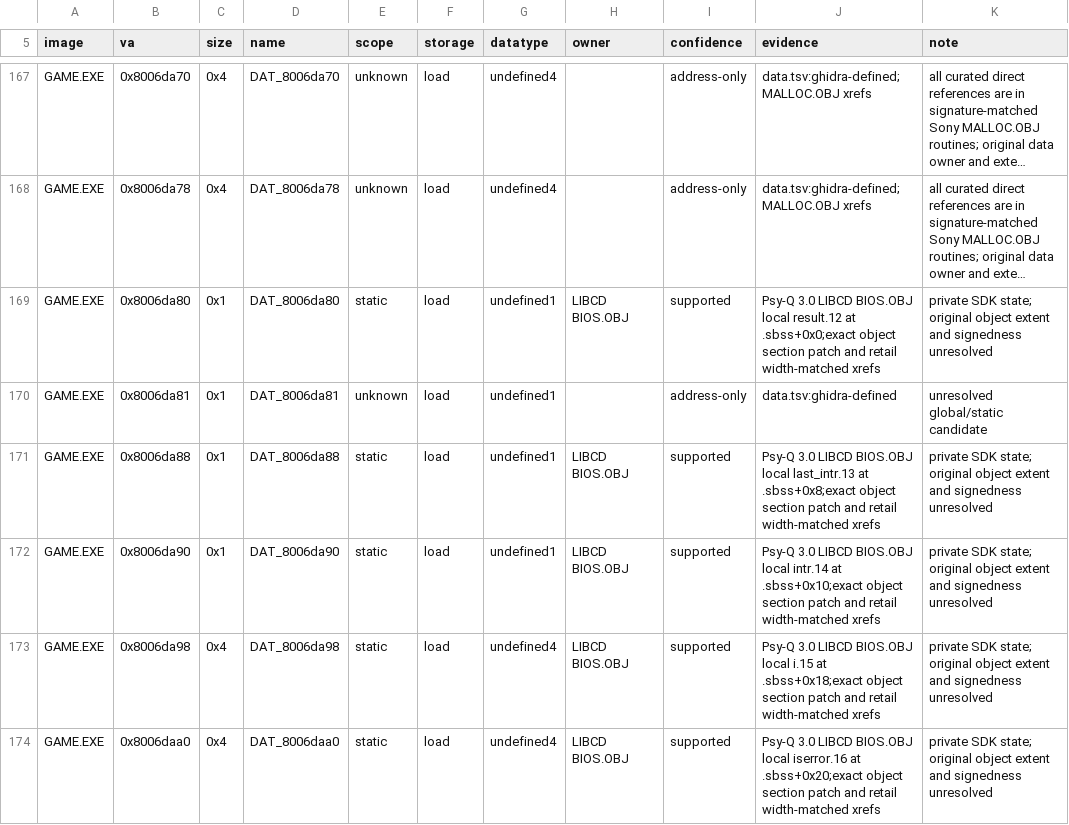
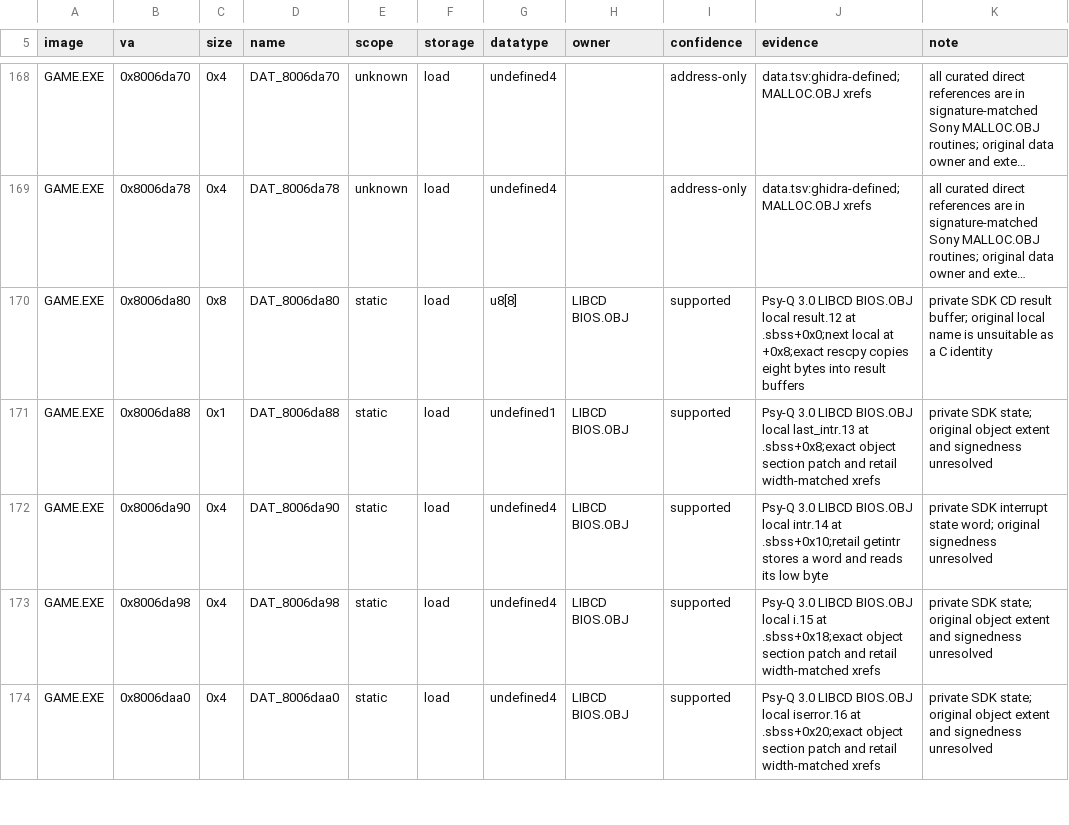
Before and after one commit to sushi-shi/kings-field-2-decomp, a TSV file: config/retail/data_identities.tsv, drawn as a sheet; only a part is shown, gaps mark what is left out; long unchanged cells end in …; removed rows and columns are numbered as before the commit, all else as after; the diff covers the shown part only; the diff names each change by its address in the sheet, - before the commit and + after, or states it on an @@ line.

Commit message:
data: identify SDK CD buffers and GPU size tables

```diff
--- a/config/retail/data_identities.tsv
+++ b/config/retail/data_identities.tsv
-C170 (size): 0x1
+C170 (size): 0x8
-G170 (datatype): undefined1
+G170 (datatype): u8[8]
-J170 (evidence): …result.12 at .sbss+0x0;exact object section patch and retail width-matched xrefs
+J170 (evidence): …result.12 at .sbss+0x0;next local at +0x8;exact rescpy copies eight bytes into result buffers
-K170 (note): private SDK state; original object extent and signedness unresolved
+K170 (note): private SDK CD result buffer; original local name is unsuitable as a C identity
-row 170: GAME.EXE | 0x8006da81 | 0x1 | DAT_8006da81 | unknown | load | undefined1 |  | address-only | data.tsv:ghidra-defined | unresolved global/static candidate
-C172 (size): 0x1
+C172 (size): 0x4
-G172 (datatype): undefined1
+G172 (datatype): undefined4
-J172 (evidence): …intr.14 at .sbss+0x10;exact object section patch and retail width-matched xrefs
+J172 (evidence): …intr.14 at .sbss+0x10;retail getintr stores a word and reads its low byte
-K172 (note): private SDK state; original object extent and signedness unresolved
+K172 (note): private SDK interrupt state word; original signedness unresolved
```
Also changed, not shown: 3 added rows and 8 edited cells elsewhere in this file, config/retail/data.tsv.
